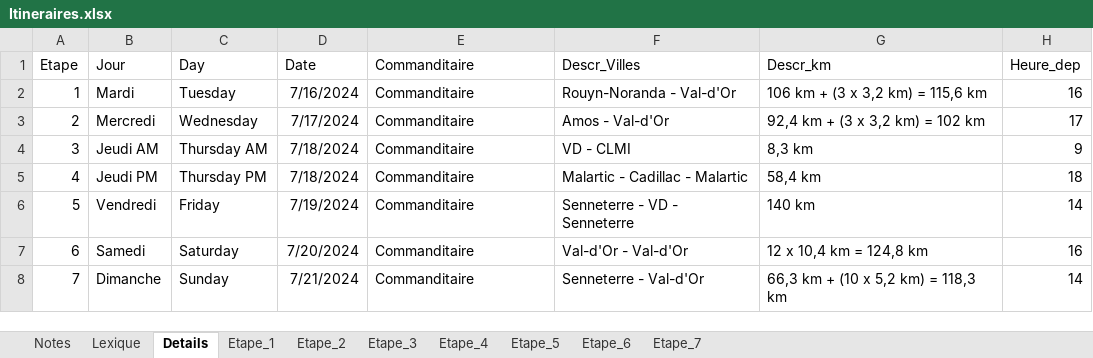
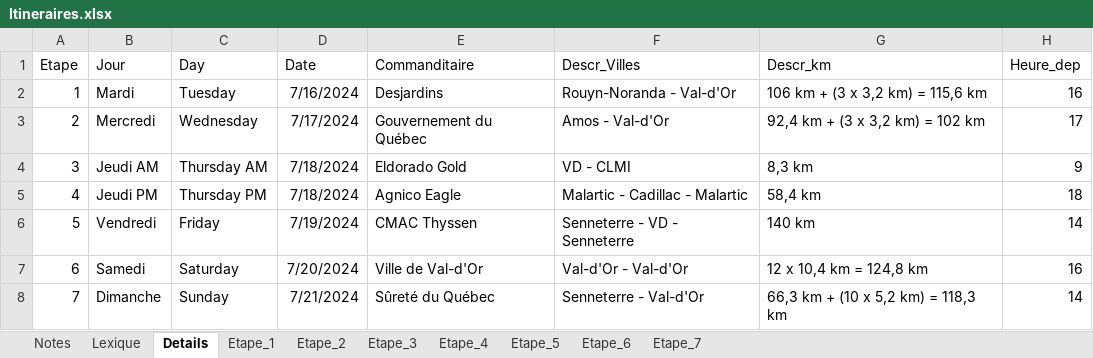
Before and after one commit to TourAbitibi/guide2024, an Excel workbook: excel/Itineraires.xlsx, sheet Details, drawn as a sheet; only a part is shown; values as stored, in another font and other column widths than the file's, no borders; table styles not drawn; the diff names each change by its address in the sheet, - before the commit and + after, or states it on an @@ line.

Commit message:
Modif commanditaires étapes dans logos et itineraires

```diff
--- a/excel/Itineraires.xlsx (sheet Details)
+++ b/excel/Itineraires.xlsx (sheet Details)
-E2 (Commanditaire): Commanditaire
+E2 (Commanditaire): Desjardins
-E3 (Commanditaire): Commanditaire
+E3 (Commanditaire): Gouvernement du Québec
-E4 (Commanditaire): Commanditaire
+E4 (Commanditaire): Eldorado Gold
-E5 (Commanditaire): Commanditaire
+E5 (Commanditaire): Agnico Eagle
-E6 (Commanditaire): Commanditaire
+E6 (Commanditaire): CMAC Thyssen
-E7 (Commanditaire): Commanditaire
+E7 (Commanditaire): Ville de Val-d'Or
-E8 (Commanditaire): Commanditaire
+E8 (Commanditaire): Sûreté du Québec
```
Also changed, not shown: 31 other files.
